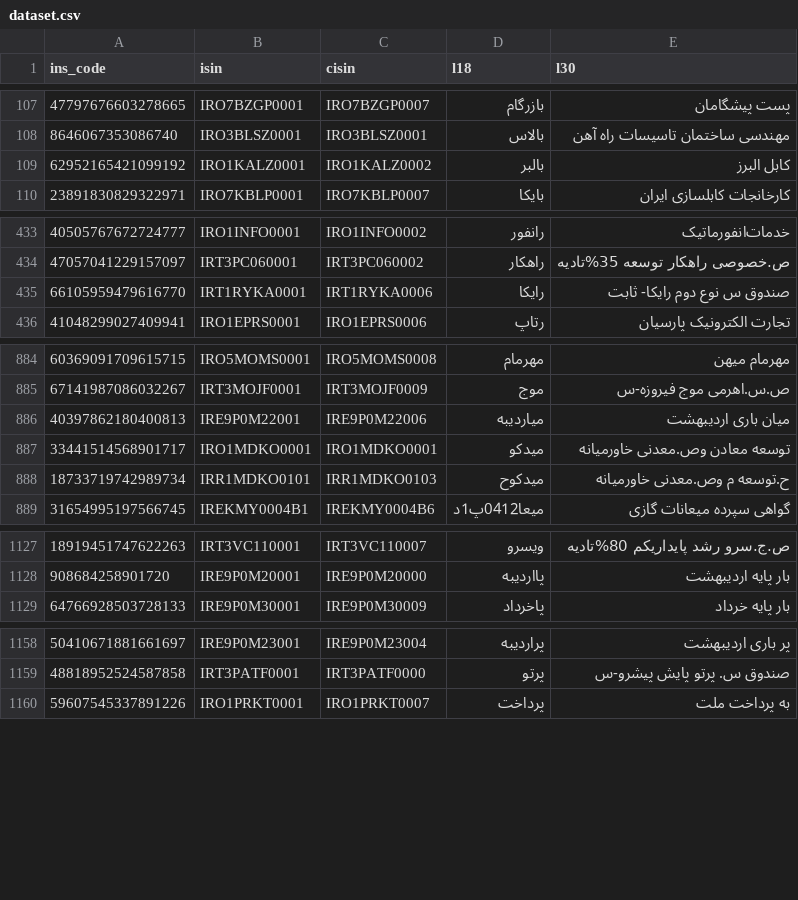
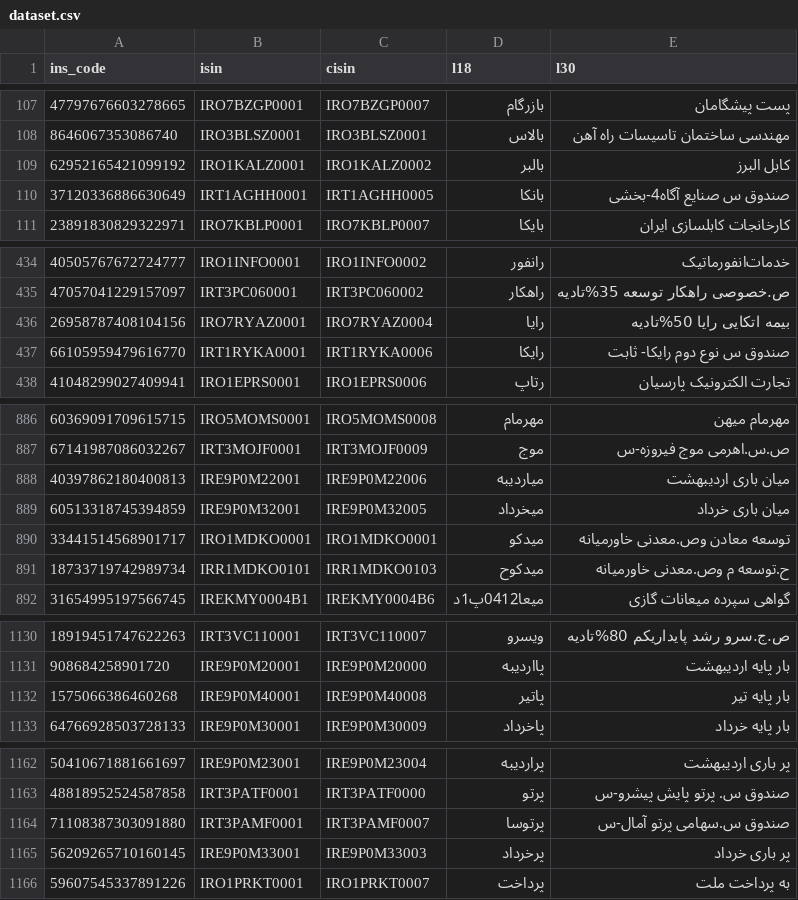
Before and after one commit to 5j9/tsetmc, a CSV file: tsetmc/dataset/dataset.csv, drawn as a sheet; only a part is shown, gaps mark what is left out; the diff covers the shown part only; the diff names each change by its address in the sheet, - before the commit and + after, or states it on an @@ line.

Commit message:
update dataset

```diff
--- a/tsetmc/dataset/dataset.csv
+++ b/tsetmc/dataset/dataset.csv
+row 110: 37120336886630649 | IRT1AGHH0001 | IRT1AGHH0005 | بانکا | صندوق س صنایع آگاه4-بخشی
+row 436: 26958787408104156 | IRO7RYAZ0001 | IRO7RYAZ0004 | رایا | بیمه اتکایی رایا 50%تادیه
+row 889: 60513318745394859 | IRE9P0M32001 | IRE9P0M32005 | میخرداد | میان باری خرداد
+row 1132: 1575066386460268 | IRE9P0M40001 | IRE9P0M40008 | پاتیر | بار پایه تیر
+row 1164: 71108387303091880 | IRT3PAMF0001 | IRT3PAMF0007 | پرتوسا | صندوق س.سهامی پرتو آمال-س
+row 1165: 56209265710160145 | IRE9P0M33001 | IRE9P0M33003 | پرخرداد | پر باری خرداد
```
Also changed, not shown: 2 added rows and 2 edited cells elsewhere in this file.
